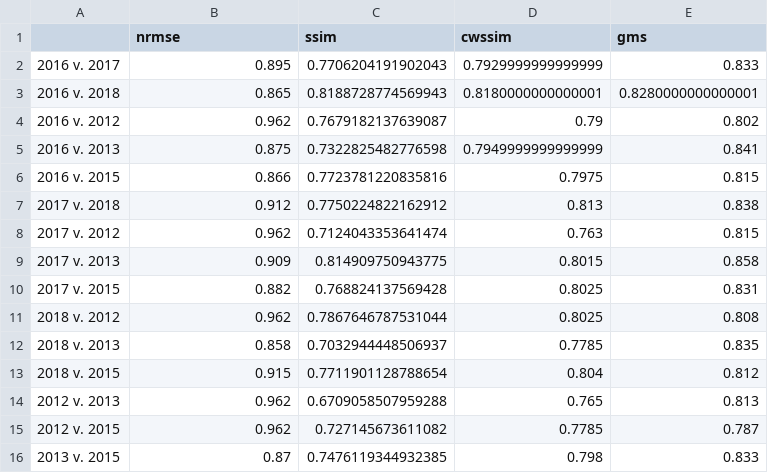
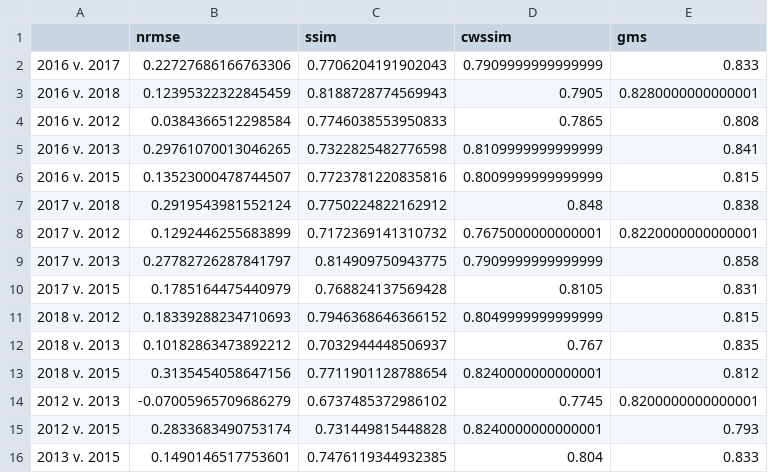
Before and after one commit to charparr/arctic-snowdrifts, a CSV file: fidelity_analysis/results/clpx_lake_e_fidelity_results.csv, drawn as a sheet.

```diff
--- a/fidelity_analysis/results/clpx_lake_e_fidelity_results.csv
+++ b/fidelity_analysis/results/clpx_lake_e_fidelity_results.csv
@@ -1,16 +1,16 @@
 ,nrmse,ssim,cwssim,gms
-2016 v. 2017,0.895,0.7706204191902043,0.7929999999999999,0.833
-2016 v. 2018,0.865,0.8188728774569943,0.8180000000000001,0.8280000000000001
-2016 v. 2012,0.962,0.7679182137639087,0.79,0.802
-2016 v. 2013,0.875,0.7322825482776598,0.7949999999999999,0.841
-2016 v. 2015,0.866,0.7723781220835816,0.7975,0.815
-2017 v. 2018,0.912,0.7750224822162912,0.813,0.838
-2017 v. 2012,0.962,0.7124043353641474,0.763,0.815
-2017 v. 2013,0.909,0.814909750943775,0.8015,0.858
-2017 v. 2015,0.882,0.768824137569428,0.8025,0.831
-2018 v. 2012,0.962,0.7867646787531044,0.8025,0.808
-2018 v. 2013,0.858,0.7032944448506937,0.7785,0.835
-2018 v. 2015,0.915,0.7711901128788654,0.804,0.812
-2012 v. 2013,0.962,0.6709058507959288,0.765,0.813
-2012 v. 2015,0.962,0.727145673611082,0.7785,0.787
-2013 v. 2015,0.87,0.7476119344932385,0.798,0.833
+2016 v. 2017,0.22727686166763306,0.7706204191902043,0.7909999999999999,0.833
+2016 v. 2018,0.12395322322845459,0.8188728774569943,0.7905,0.8280000000000001
+2016 v. 2012,0.0384366512298584,0.7746038553950833,0.7865,0.808
+2016 v. 2013,0.29761070013046265,0.7322825482776598,0.8109999999999999,0.841
+2016 v. 2015,0.13523000478744507,0.7723781220835816,0.8009999999999999,0.815
+2017 v. 2018,0.2919543981552124,0.7750224822162912,0.848,0.838
+2017 v. 2012,0.1292446255683899,0.7172369141310732,0.7675000000000001,0.8220000000000001
+2017 v. 2013,0.27782726287841797,0.814909750943775,0.7909999999999999,0.858
+2017 v. 2015,0.1785164475440979,0.768824137569428,0.8105,0.831
+2018 v. 2012,0.18339288234710693,0.7946368646366152,0.8049999999999999,0.815
+2018 v. 2013,0.10182863473892212,0.7032944448506937,0.767,0.835
+2018 v. 2015,0.3135454058647156,0.7711901128788654,0.8240000000000001,0.812
+2012 v. 2013,-0.07005965709686279,0.6737485372986102,0.7745,0.8200000000000001
+2012 v. 2015,0.2833683490753174,0.731449815448828,0.8240000000000001,0.793
+2013 v. 2015,0.1490146517753601,0.7476119344932385,0.804,0.833
```
Also changed, not shown: fidelity_analysis/results/all_fidelity_results.csv, fidelity_analysis/results/clpx_outcrops_fidelity_results.csv, 6 other files.
